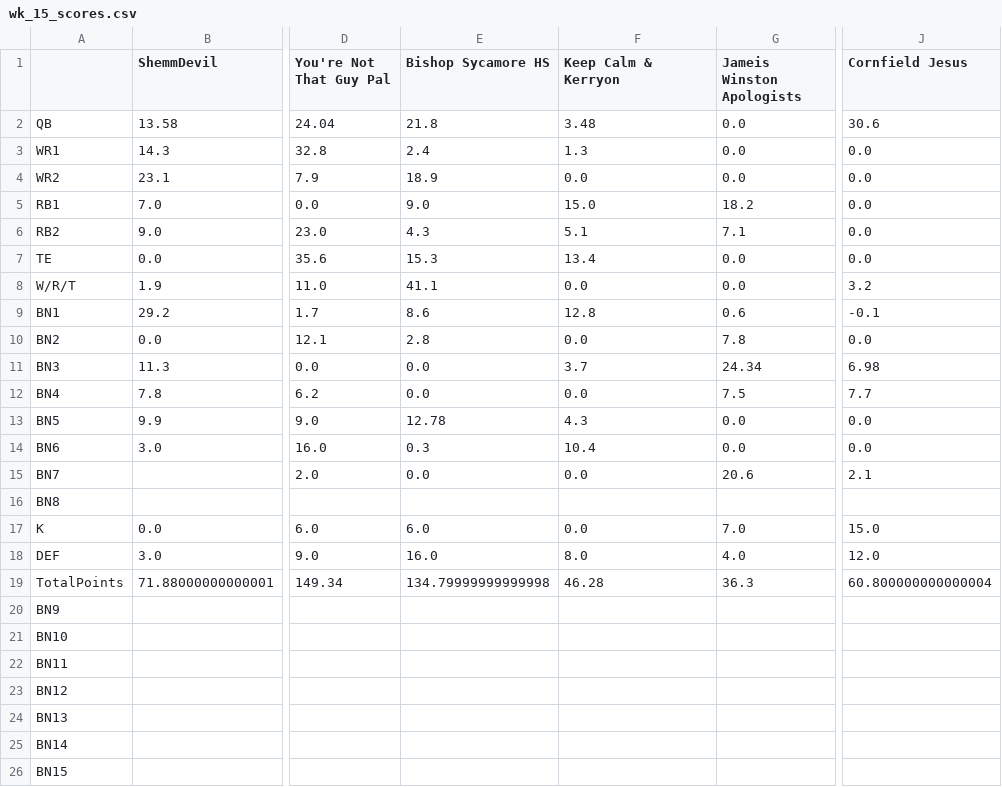
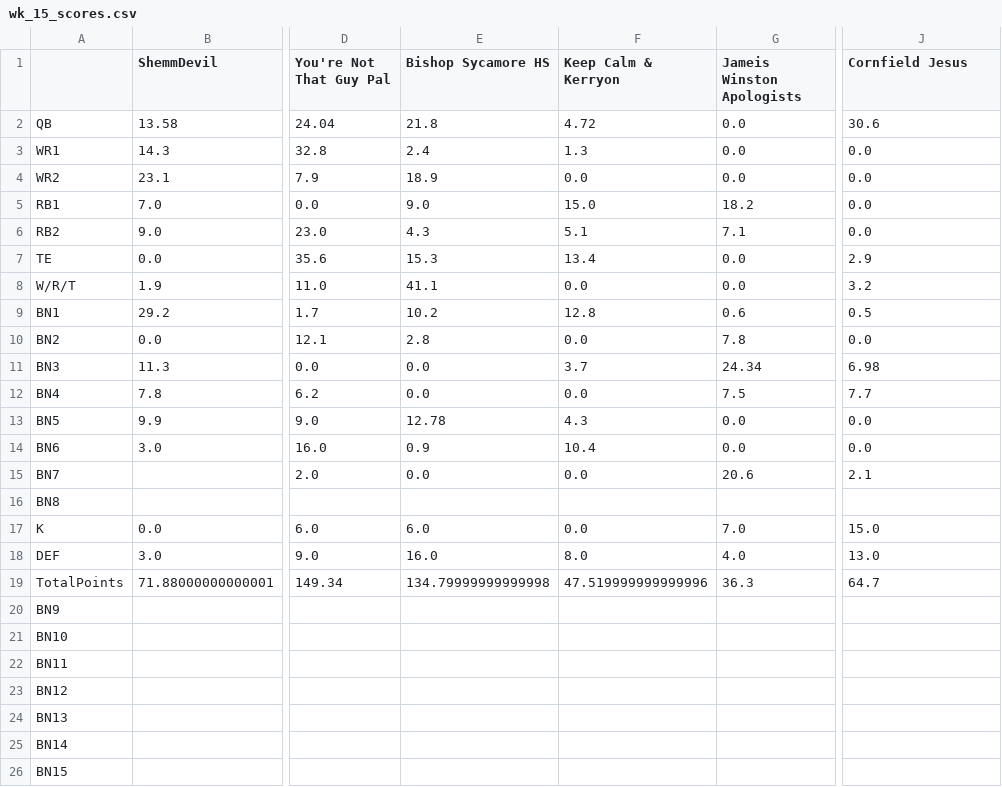
Before and after one commit to MBJR1986/yahoo_fantasy_api, a CSV file: Data Analysis/weekly_scores/wk_15_scores.csv, drawn as a sheet; only a part is shown, gaps mark what is left out; the diff names each change by its address in the sheet, - before the commit and + after, or states it on an @@ line.

Commit message:
updated score

```diff
--- a/Data Analysis/weekly_scores/wk_15_scores.csv
+++ b/Data Analysis/weekly_scores/wk_15_scores.csv
-F2 (Keep Calm & Kerryon): 3.48
+F2 (Keep Calm & Kerryon): 4.72
-J7 (Cornfield Jesus): 0.0
+J7 (Cornfield Jesus): 2.9
-E9 (Bishop Sycamore HS): 8.6
+E9 (Bishop Sycamore HS): 10.2
-J9 (Cornfield Jesus): -0.1
+J9 (Cornfield Jesus): 0.5
-E14 (Bishop Sycamore HS): 0.3
+E14 (Bishop Sycamore HS): 0.9
-J18 (Cornfield Jesus): 12.0
+J18 (Cornfield Jesus): 13.0
-F19 (Keep Calm & Kerryon): 46.28
+F19 (Keep Calm & Kerryon): 47.519999999999996
-J19 (Cornfield Jesus): 60.800000000000004
+J19 (Cornfield Jesus): 64.7
```
Also changed, not shown: 1 other file.
